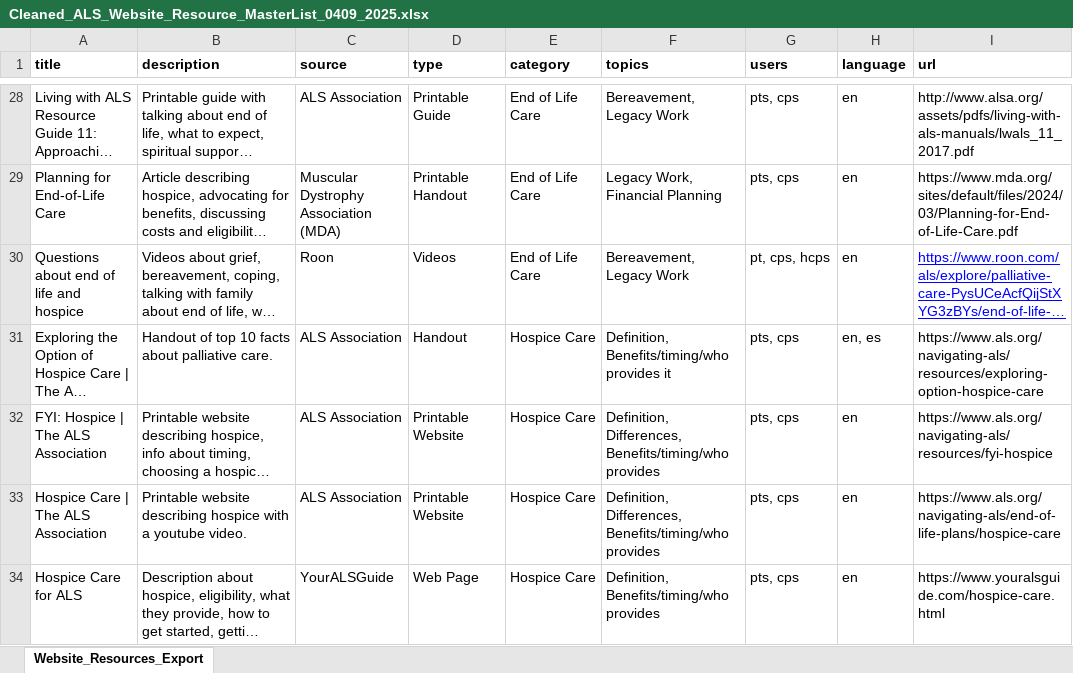
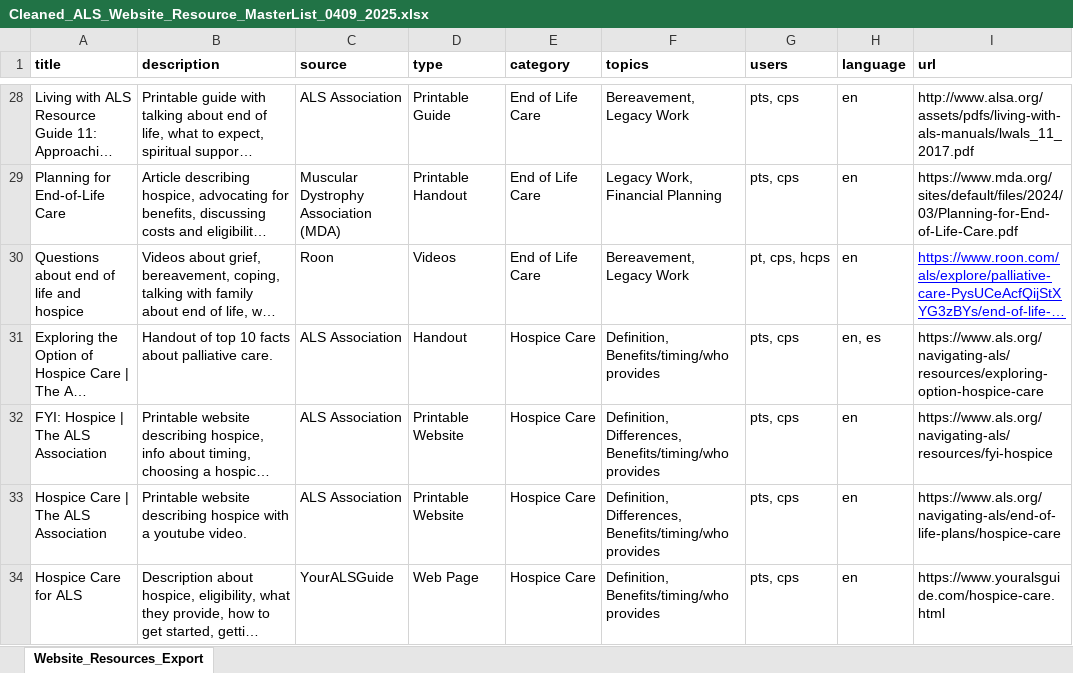
Before and after one commit to wtoh2/als-palliative-care-site, an Excel workbook: assets/data/Cleaned_ALS_Website_Resource_MasterList_0409_2025.xlsx, sheet Website_Resources_Export, drawn as a sheet; only a part is shown, gaps mark what is left out; long unchanged cells end in …; values as stored, in another font and other column widths than the file's, no borders; the diff names each change by its address in the sheet, - before the commit and + after, or states it on an @@ line.

```diff
--- a/assets/data/Cleaned_ALS_Website_Resource_MasterList_0409_2025.xlsx (sheet Website_Resources_Export)
+++ b/assets/data/Cleaned_ALS_Website_Resource_MasterList_0409_2025.xlsx (sheet Website_Resources_Export)
-F31 (topics): Definition, Benefits/timing/who provides it
+F31 (topics): Definition, Benefits/timing/who provides
```
Also changed, not shown: 7 other files.
